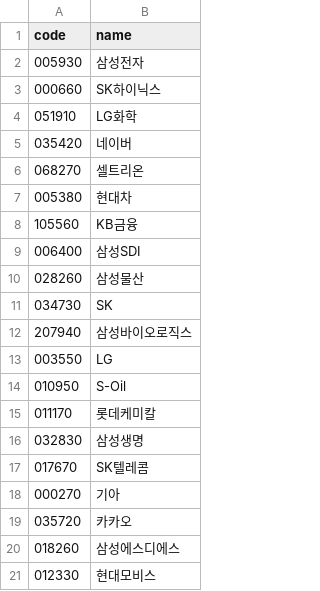
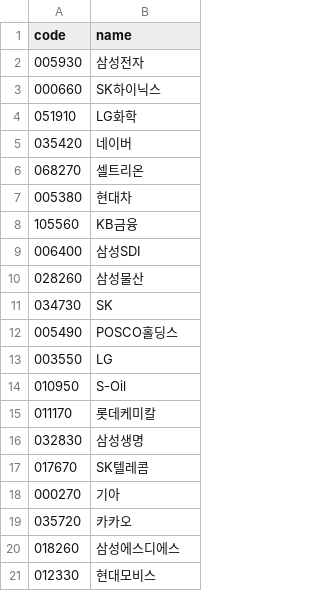
Before and after one commit to kookguk/acs_trading, a CSV file: utils/stocks/candidates_kospi200.csv, drawn as a sheet; removed rows and columns are numbered as before the commit, all else as after; the diff names each change by its address in the sheet, - before the commit and + after, or states it on an @@ line.

```diff
--- a/utils/stocks/candidates_kospi200.csv
+++ b/utils/stocks/candidates_kospi200.csv
-row 12: 207940 | 삼성바이오로직스
+row 12: 005490 | POSCO홀딩스
```
Also changed, not shown: 2 other files.
